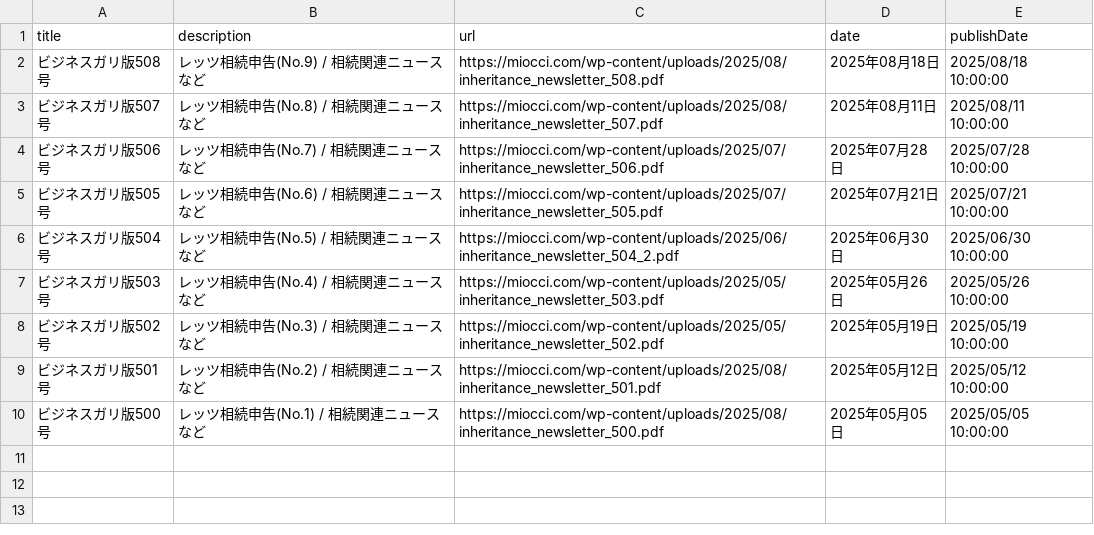
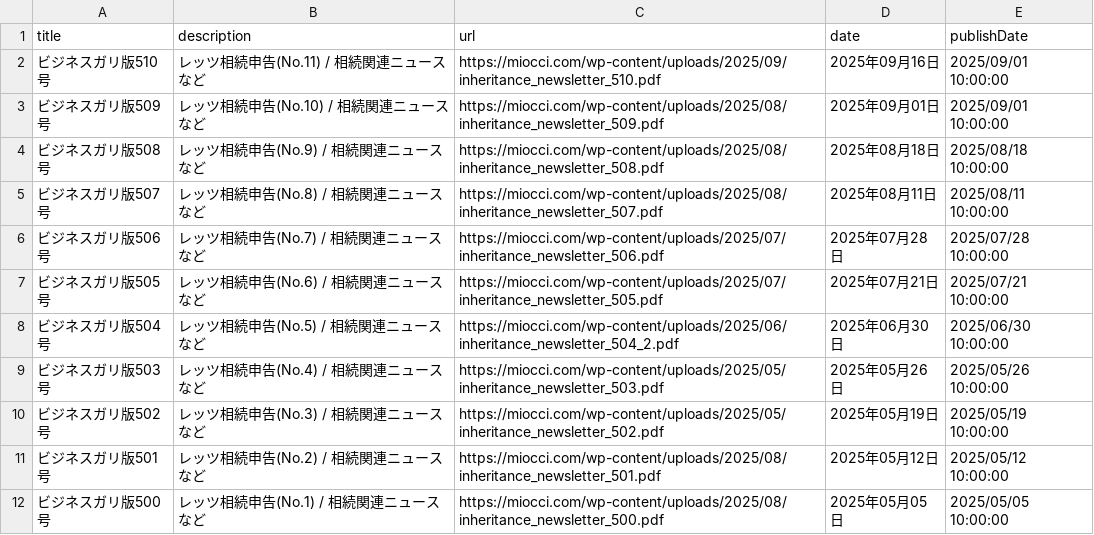
Before and after one commit to bups-y-miyagawa/gariban_test, a CSV file: inheritance-gali-data.csv, drawn as a sheet; the diff names each change by its address in the sheet, - before the commit and + after, or states it on an @@ line.

Commit message:
cavファイル最新化

```diff
--- a/inheritance-gali-data.csv
+++ b/inheritance-gali-data.csv
+row 2: ビジネスガリ版510号 | レッツ相続申告(No.11) / 相続関連ニュース など | https://miocci.com/wp-content/uploads/2025/09/inheritance_newsletter_510.pdf | 2025年09月16日 | 2025/09/01 10:00:00
+row 3: ビジネスガリ版509号 | レッツ相続申告(No.10) / 相続関連ニュース など | https://miocci.com/wp-content/uploads/2025/08/inheritance_newsletter_509.pdf | 2025年09月01日 | 2025/09/01 10:00:00
```
